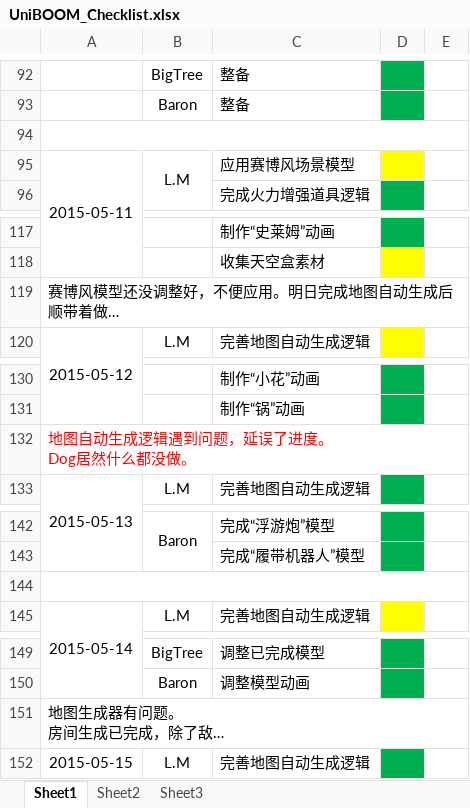
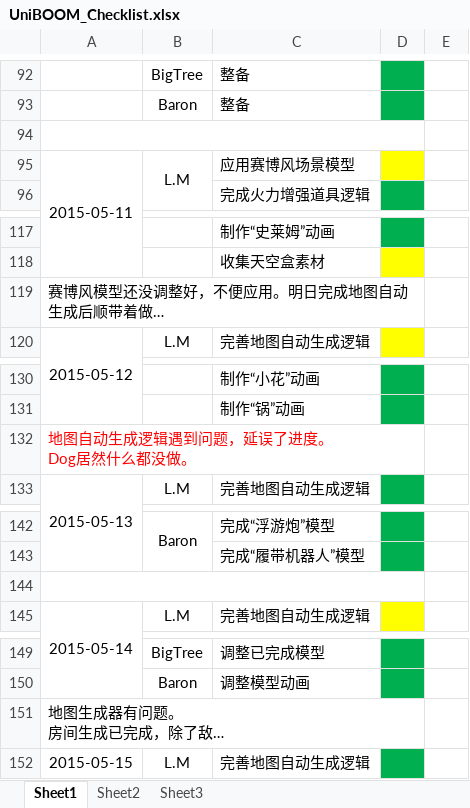
Before and after one commit to larrymario/UniBOOM, an Excel workbook: Docs/UniBOOM_Checklist.xlsx, sheet Sheet1, drawn as a sheet; only a part is shown, gaps mark what is left out; long unchanged cells end in …; values as stored, in another font and other column widths than the file's, no borders; the diff covers the shown part only; the diff names each change by its address in the sheet, - before the commit and + after, or states it on an @@ line.

```diff
--- a/Docs/UniBOOM_Checklist.xlsx (sheet Sheet1)
+++ b/Docs/UniBOOM_Checklist.xlsx (sheet Sheet1)
-A94:E94 merged
+A94:D94 merged
-A119:E119 merged
+A119:D119 merged
-A132:E132 merged
+A132:D132 merged
-A144:E144 merged
+A144:D144 merged
-A151:E151 merged
+A151:D151 merged
```
Also changed, not shown: 19 edited cells, cell formats and merged cells elsewhere in this sheet, 6 other files.
